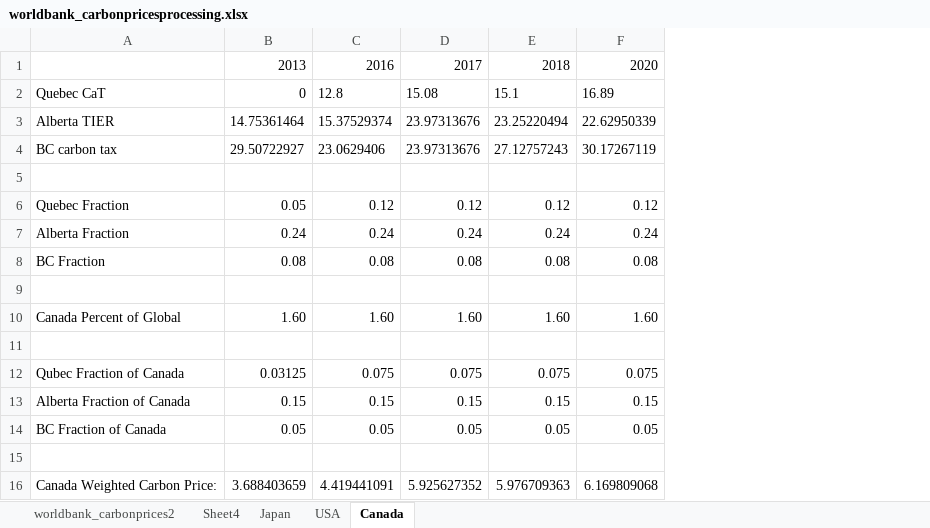
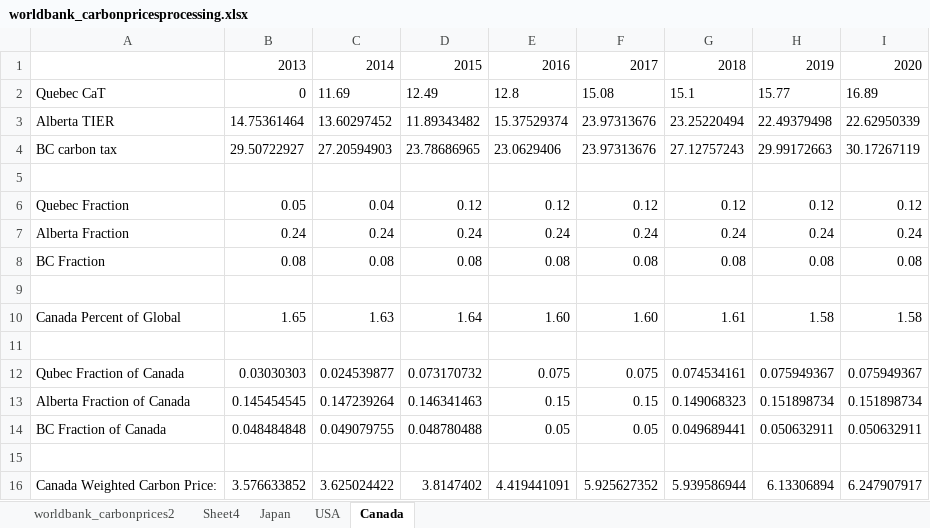
Before and after one commit to fmoore125/climate-social-tippingpoints, an Excel workbook: data/Data for Hindcasting/policy/worldbank_carbonpricesprocessing.xlsx, sheet Canada, drawn as a sheet; values as stored, in another font and other column widths than the file's, no borders; addresses are those after the commit; the diff names each change by its address in the sheet, - before the commit and + after, or states it on an @@ line.

```diff
--- a/data/Data for Hindcasting/policy/worldbank_carbonpricesprocessing.xlsx (sheet Canada)
+++ b/data/Data for Hindcasting/policy/worldbank_carbonpricesprocessing.xlsx (sheet Canada)
+column C, rows 1-16: 2014 | 11.69 | 13.60297452 | 27.20594903 |  | 0.04 | 0.24 | 0.08 |  | 1.63 |  | 0.024539877 | 0.147239264 | 0.049079755 |  | 3.625024422
+column D, rows 1-16: 2015 | 12.49 | 11.89343482 | 23.78686965 |  | 0.12 | 0.24 | 0.08 |  | 1.64 |  | 0.073170732 | 0.146341463 | 0.048780488 |  | 3.8147402
+column H, rows 1-16: 2019 | 15.77 | 22.49379498 | 29.99172663 |  | 0.12 | 0.24 | 0.08 |  | 1.58 |  | 0.075949367 | 0.151898734 | 0.050632911 |  | 6.13306894
-B10: 1.60
+B10: 1.65
-G10: 1.60
+G10: 1.61
-I10: 1.60
+I10: 1.58
-B12: 0.03125
+B12: 0.03030303
-G12: 0.075
+G12: 0.074534161
-I12: 0.075
+I12: 0.075949367
-B13: 0.15
+B13: 0.145454545
-G13: 0.15
+G13: 0.149068323
-I13: 0.15
+I13: 0.151898734
-B14: 0.05
+B14: 0.048484848
-G14: 0.05
+G14: 0.049689441
-I14: 0.05
+I14: 0.050632911
-B16: 3.688403659
+B16: 3.576633852
-G16: 5.976709363
+G16: 5.939586944
-I16: 6.169809068
+I16: 6.247907917
```
Also changed, not shown: sheet worldbank_carbonprices2, sheet Sheet4, sheet Japan, sheet USA, formulas that keep their value, 5 other files.
